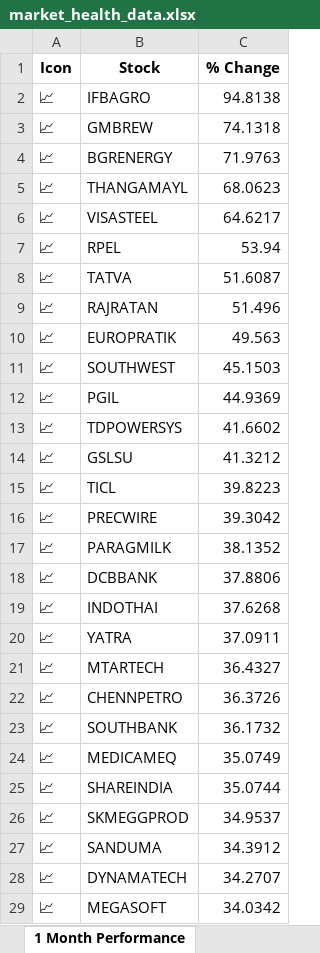
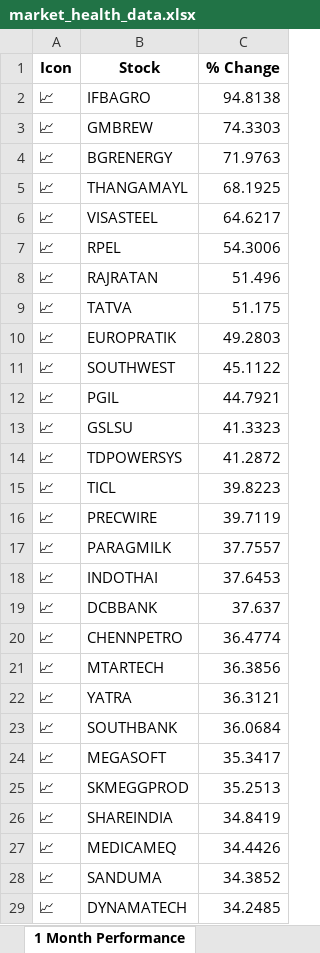
Before and after one commit to twyvernss/market-health-data, an Excel workbook: market_health_data.xlsx, sheet 1 Month Performance, drawn as a sheet; only a part is shown; values as stored, in another font and other column widths than the file's, no borders; removed rows and columns are numbered as before the commit, all else as after; the diff covers the shown part only; the diff names each change by its address in the sheet, - before the commit and + after, or states it on an @@ line.

```diff
--- a/market_health_data.xlsx (sheet 1 Month Performance)
+++ b/market_health_data.xlsx (sheet 1 Month Performance)
-C3 (% Change): 74.1318
+C3 (% Change): 74.3303
-C5 (% Change): 68.0623
+C5 (% Change): 68.1925
-C7 (% Change): 53.94
+C7 (% Change): 54.3006
-row 8: 📈 | TATVA | 51.6087
+row 9: 📈 | TATVA | 51.175
-C10 (% Change): 49.563
+C10 (% Change): 49.2803
-C11 (% Change): 45.1503
+C11 (% Change): 45.1122
-C12 (% Change): 44.9369
+C12 (% Change): 44.7921
-row 13: 📈 | TDPOWERSYS | 41.6602
-C13 (% Change): 41.3212
+C13 (% Change): 41.3323
+row 14: 📈 | TDPOWERSYS | 41.2872
-C16 (% Change): 39.3042
+C16 (% Change): 39.7119
-C17 (% Change): 38.1352
+C17 (% Change): 37.7557
-row 18: 📈 | DCBBANK | 37.8806
-C18 (% Change): 37.6268
+C18 (% Change): 37.6453
-row 20: 📈 | YATRA | 37.0911
-row 21: 📈 | MTARTECH | 36.4327
+row 19: 📈 | DCBBANK | 37.637
-C20 (% Change): 36.3726
+C20 (% Change): 36.4774
+row 21: 📈 | MTARTECH | 36.3856
+row 22: 📈 | YATRA | 36.3121
-C23 (% Change): 36.1732
+C23 (% Change): 36.0684
-row 24: 📈 | MEDICAMEQ | 35.0749
-row 25: 📈 | SHAREINDIA | 35.0744
+row 24: 📈 | MEGASOFT | 35.3417
-C25 (% Change): 34.9537
+C25 (% Change): 35.2513
+row 26: 📈 | SHAREINDIA | 34.8419
+row 27: 📈 | MEDICAMEQ | 34.4426
-C28 (% Change): 34.3912
+C28 (% Change): 34.3852
-C29 (% Change): 34.2707
+C29 (% Change): 34.2485
-row 29: 📈 | MEGASOFT | 34.0342
```
Also changed, not shown: 13 added rows, 13 removed rows and 25 edited cells elsewhere in this sheet, sheet Industry Analysis, sheet Top Gainers, sheet Top Losers, sheet 2 Week Return, sheet 1 Year Return, sheet Stock List, 2 more sheets.
